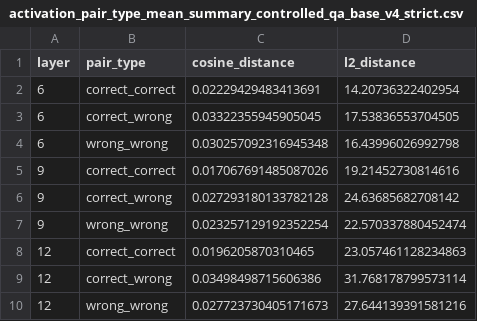
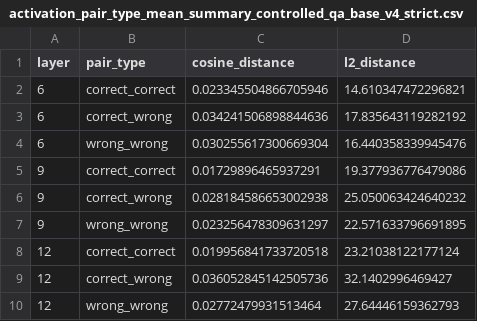
Before and after one commit to al3v/adl-sae-controlled-qa, a CSV file: reports/controlled_qa_base_v4_strict/activation_pair_type_mean_summary_controlled_qa_base_v4_strict.csv, drawn as a sheet.

Commit message:
Regenerate final strict reports and fix rerun scripts

```diff
--- a/reports/controlled_qa_base_v4_strict/activation_pair_type_mean_summary_controlled_qa_base_v4_strict.csv
+++ b/reports/controlled_qa_base_v4_strict/activation_pair_type_mean_summary_controlled_qa_base_v4_strict.csv
@@ -1,10 +1,10 @@
 layer,pair_type,cosine_distance,l2_distance
-6,correct_correct,0.02229429483413691,14.20736322402954
-6,correct_wrong,0.03322355945905045,17.53836553704505
-6,wrong_wrong,0.030257092316945348,16.43996026992798
-9,correct_correct,0.017067691485087026,19.21452730814616
-9,correct_wrong,0.027293180133782128,24.63685682708142
-9,wrong_wrong,0.023257129192352254,22.570337880452474
-12,correct_correct,0.0196205870310465,23.057461128234863
-12,correct_wrong,0.03498498715606386,31.768178799573114
-12,wrong_wrong,0.027723730405171673,27.644139391581216
+6,correct_correct,0.023345504866705946,14.610347472296821
+6,correct_wrong,0.034241506898844636,17.835643119282192
+6,wrong_wrong,0.030255617300669304,16.440358339945476
+9,correct_correct,0.01729896465937291,19.377936776479086
+9,correct_wrong,0.028184586653002938,25.050063424640232
+9,wrong_wrong,0.023256478309631297,22.571633796691895
+12,correct_correct,0.019956841733720518,23.21038122177124
+12,correct_wrong,0.036052845142505736,32.1402996469427
+12,wrong_wrong,0.02772479931513464,27.64446159362793
```
Also changed, not shown: 14 other files.
